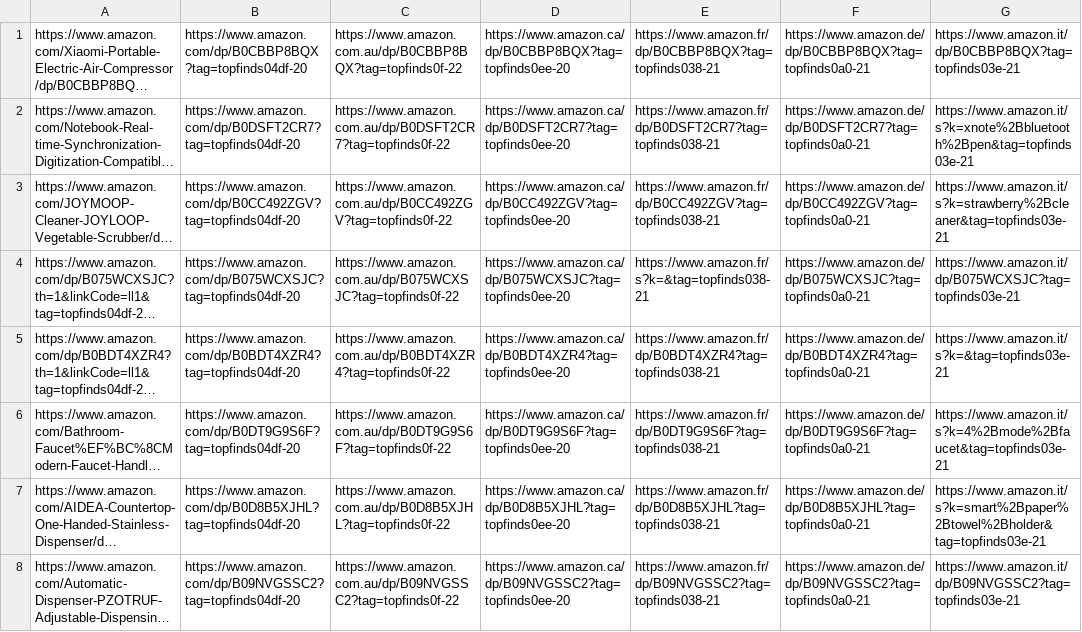
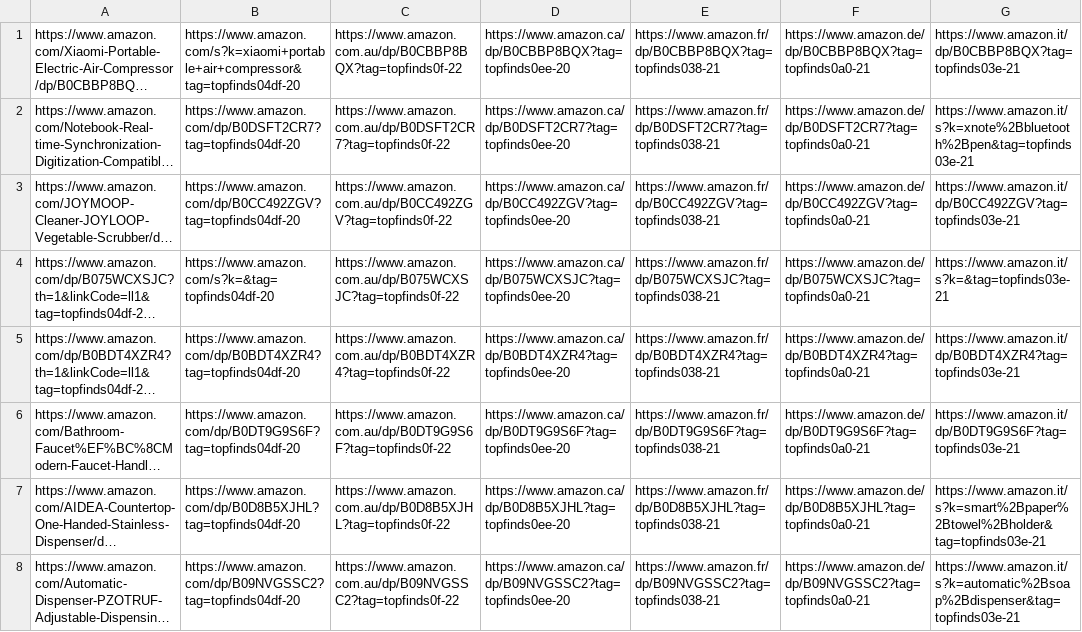
Before and after one commit to jxllyy/webproject, a CSV file: countrylinks.csv, drawn as a sheet; only a part is shown; long unchanged cells end in …; the diff covers the shown part only; the diff names each change by its address in the sheet, - before the commit and + after, or states it on an @@ line.

```diff
--- a/countrylinks.csv
+++ b/countrylinks.csv
-B1: https://www.amazon.com/dp/B0CBBP8BQX?tag=topfinds04df-20
+B1: https://www.amazon.com/s?k=xiaomi+portable+air+compressor&tag=topfinds04df-20
-G3: https://www.amazon.it/s?k=strawberry%2Bcleaner&tag=topfinds03e-21
+G3: https://www.amazon.it/dp/B0CC492ZGV?tag=topfinds03e-21
-B4: https://www.amazon.com/dp/B075WCXSJC?tag=topfinds04df-20
+B4: https://www.amazon.com/s?k=&tag=topfinds04df-20
-E4: https://www.amazon.fr/s?k=&tag=topfinds038-21
+E4: https://www.amazon.fr/dp/B075WCXSJC?tag=topfinds038-21
-G4: https://www.amazon.it/dp/B075WCXSJC?tag=topfinds03e-21
+G4: https://www.amazon.it/s?k=&tag=topfinds03e-21
-G5: https://www.amazon.it/s?k=&tag=topfinds03e-21
+G5: https://www.amazon.it/dp/B0BDT4XZR4?tag=topfinds03e-21
-G6: https://www.amazon.it/s?k=4%2Bmode%2Bfaucet&tag=topfinds03e-21
+G6: https://www.amazon.it/dp/B0DT9G9S6F?tag=topfinds03e-21
-G8: https://www.amazon.it/dp/B09NVGSSC2?tag=topfinds03e-21
+G8: https://www.amazon.it/s?k=automatic%2Bsoap%2Bdispenser&tag=topfinds03e-21
```
Also changed, not shown: 6 edited cells elsewhere in this file.
